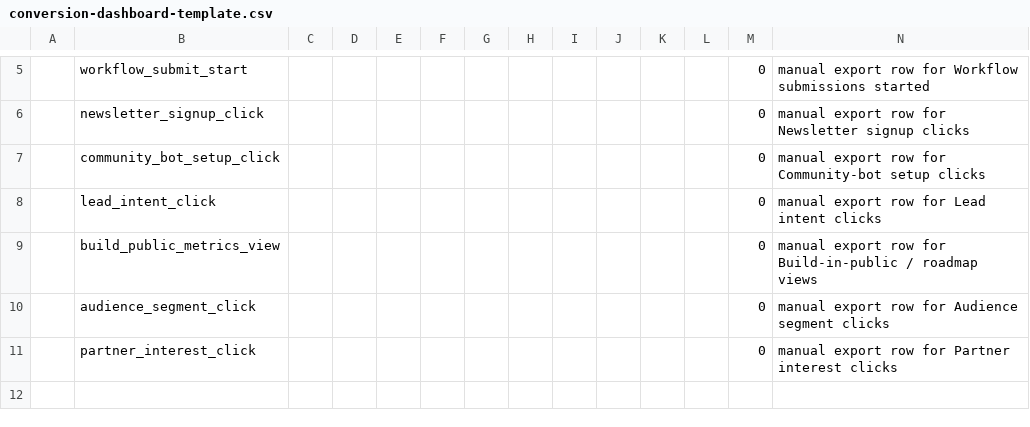
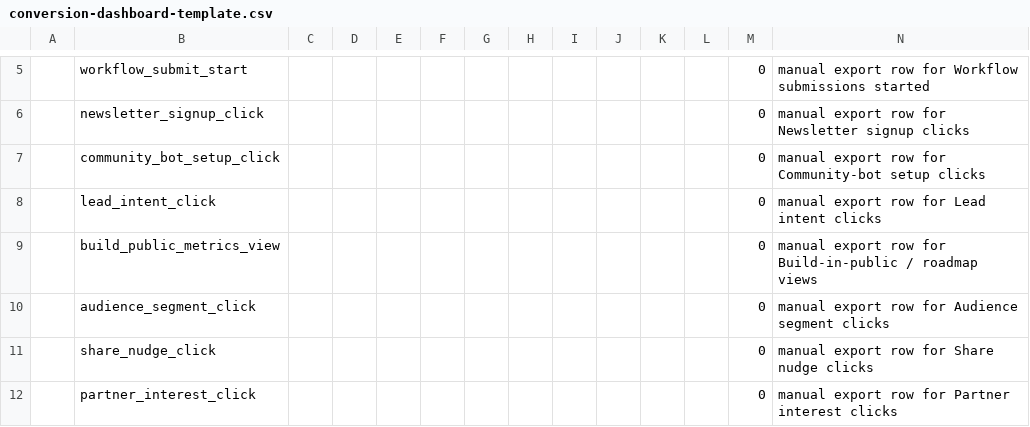
Before and after one commit to NeuralHawkBoogi/dabblewith.ai, a CSV file: data/conversion-dashboard-template.csv, drawn as a sheet; only a part is shown, gaps mark what is left out; the diff names each change by its address in the sheet, - before the commit and + after, or states it on an @@ line.

Commit message:
Add trackable homepage share nudge

```diff
--- a/data/conversion-dashboard-template.csv
+++ b/data/conversion-dashboard-template.csv
+row 11:  | share_nudge_click |  |  |  |  |  |  |  |  |  |  | 0 | manual export row for Share nudge clicks
```
Also changed, not shown: 6 other files.
